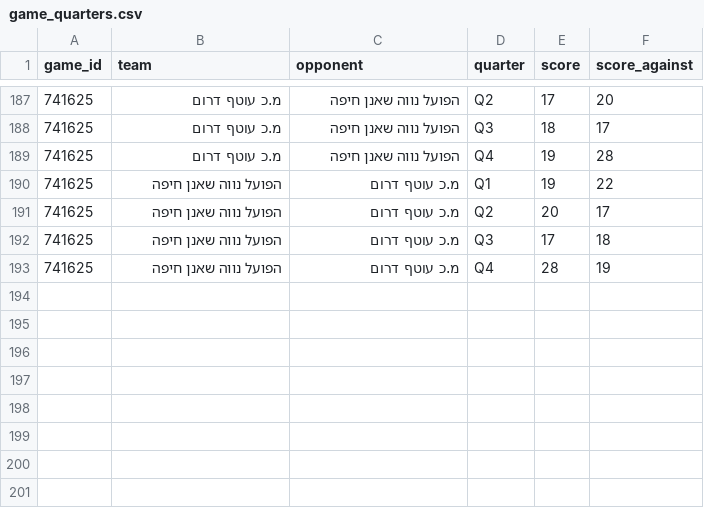
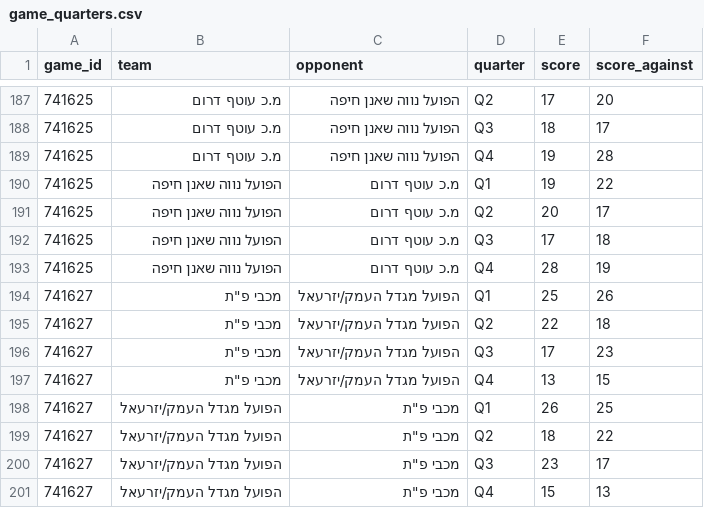
Before and after one commit to navonn3/leumit_db, a CSV file: data/leumit/leumit_games/game_quarters.csv, drawn as a sheet; only a part is shown, gaps mark what is left out.

```diff
--- a/data/leumit/leumit_games/game_quarters.csv
+++ b/data/leumit/leumit_games/game_quarters.csv
@@ -193 +193,9 @@
 741625,הפועל נווה שאנן חיפה,מ.כ עוטף דרום,Q4,28,19
+741627,"מכבי פ""ת",הפועל מגדל העמק/יזרעאל,Q1,25,26
+741627,"מכבי פ""ת",הפועל מגדל העמק/יזרעאל,Q2,22,18
+741627,"מכבי פ""ת",הפועל מגדל העמק/יזרעאל,Q3,17,23
+741627,"מכבי פ""ת",הפועל מגדל העמק/יזרעאל,Q4,13,15
+741627,הפועל מגדל העמק/יזרעאל,"מכבי פ""ת",Q1,26,25
+741627,הפועל מגדל העמק/יזרעאל,"מכבי פ""ת",Q2,18,22
+741627,הפועל מגדל העמק/יזרעאל,"מכבי פ""ת",Q3,23,17
+741627,הפועל מגדל העמק/יזרעאל,"מכבי פ""ת",Q4,15,13
```
Also changed, not shown: data/leumit/leumit_games/game_player_stats.csv, data/leumit/leumit_games/game_team_stats.csv, 7 other files.
